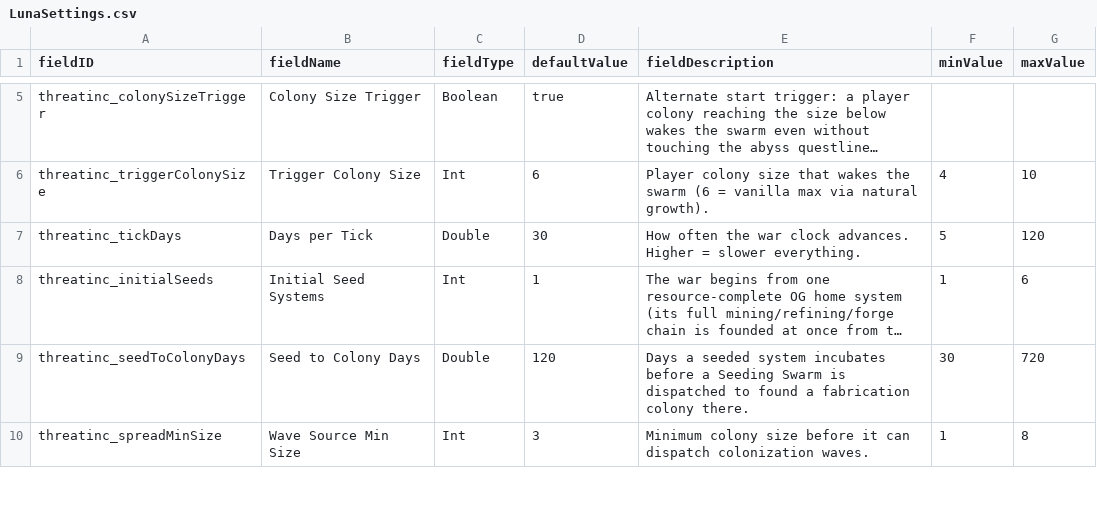
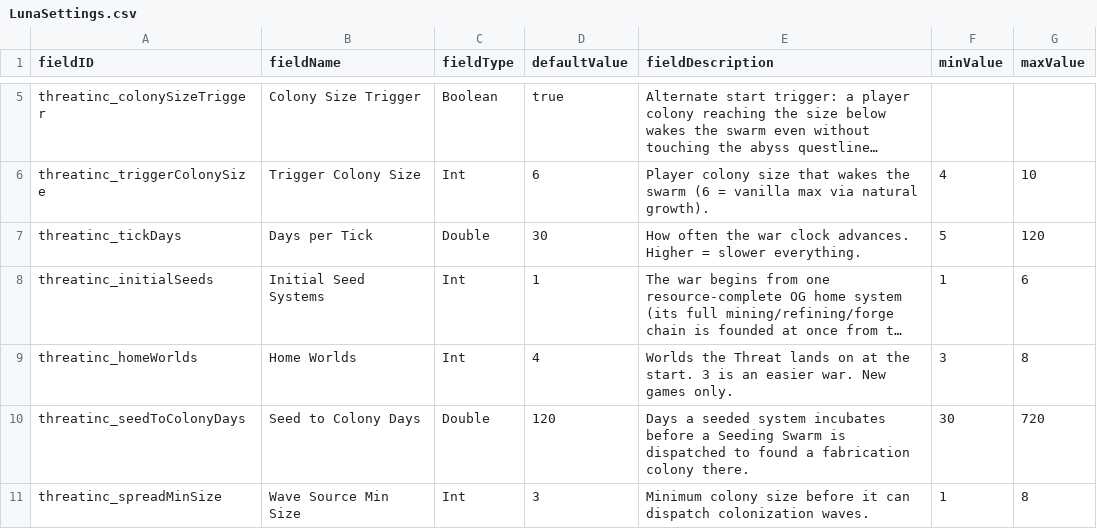
Before and after one commit to pogoman/ThreatIncursion, a CSV file: data/config/LunaSettings.csv, drawn as a sheet; only a part is shown, gaps mark what is left out; long unchanged cells end in …; the diff names each change by its address in the sheet, - before the commit and + after, or states it on an @@ line.

```diff
--- a/data/config/LunaSettings.csv
+++ b/data/config/LunaSettings.csv
+row 9: threatinc_homeWorlds | Home Worlds | Int | 4 | Worlds the Threat lands on at the start. 3 is an easier war. New games only. | 3 | 8
```
Also changed, not shown: 16 other files.
